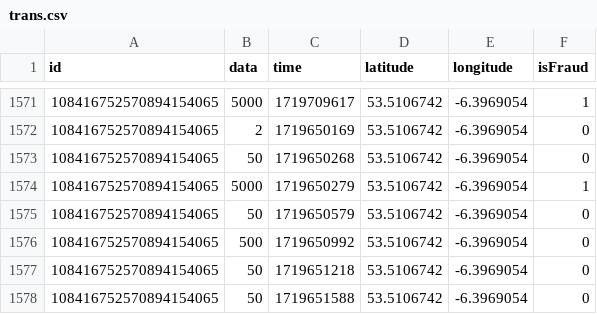
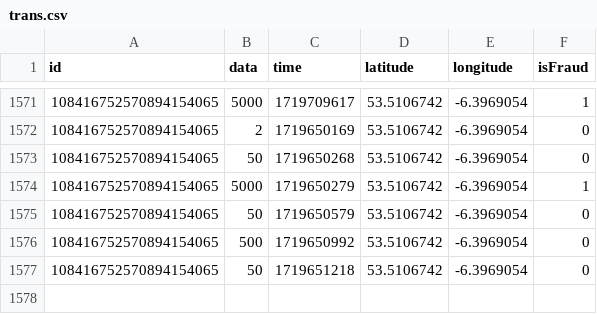
Before and after one commit to Samoreilly/FraudDetector, a CSV file: csv/trans.csv, drawn as a sheet; only a part is shown, gaps mark what is left out.

```diff
--- a/csv/trans.csv
+++ b/csv/trans.csv
@@ -1577,2 +1577 @@ id,data,time,latitude,longitude,isFraud
 108416752570894154065,50,1719651218,53.5106742,-6.3969054,0
-108416752570894154065,50,1719651588,53.5106742,-6.3969054,0
```
Also changed, not shown: 2 other files.
